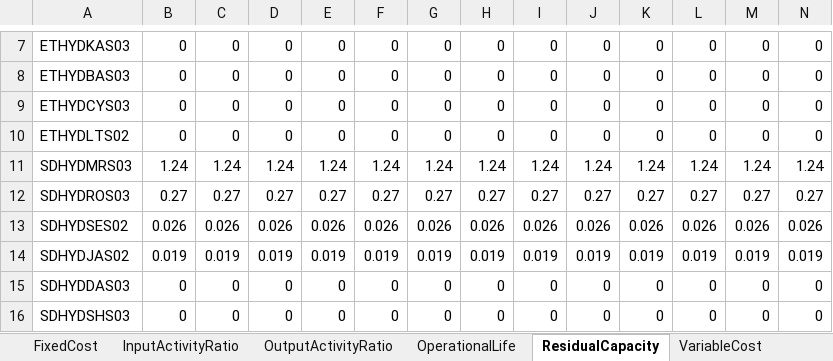
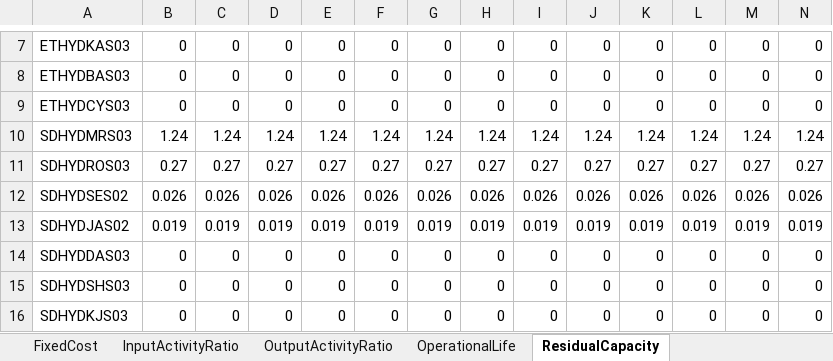
Before and after one commit to apieruzzi/TEMBA_FPV, an Excel workbook: HydroFPV_plants/InputFilesCreation/Parameters_hybrid_plants.xlsx, sheet ResidualCapacity, drawn as a sheet; only a part is shown, gaps mark what is left out; the shorter side is filled out with more unchanged rows; values as stored, in another font and other column widths than the file's, no borders; rows hold the shown columns only; the diff names each change by its address in the sheet, - before the commit and + after, or states it on an @@ line.

```diff
--- a/HydroFPV_plants/InputFilesCreation/Parameters_hybrid_plants.xlsx (sheet ResidualCapacity)
+++ b/HydroFPV_plants/InputFilesCreation/Parameters_hybrid_plants.xlsx (sheet ResidualCapacity)
-row 10: ETHYDLTS02 | 0 | 0 | 0 | 0 | 0 | 0 | 0 | 0 | 0 | 0 | 0 | 0 | 0
```
Also changed, not shown: sheet CapacityFactor, sheet OutputActivityRatio, sheet EmissionActivityRatio, sheet InputActivityRatio, sheet AvailabilityFactor, sheet VariableCost, 5 more sheets, other sheet tabs, HydroFPV_plants/CombinedTechsCreation/CombinedHydroSolar.xlsx, 5 other files.
